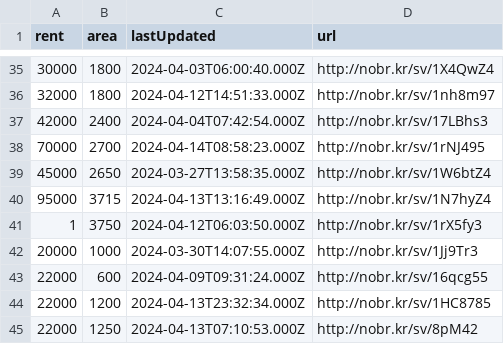
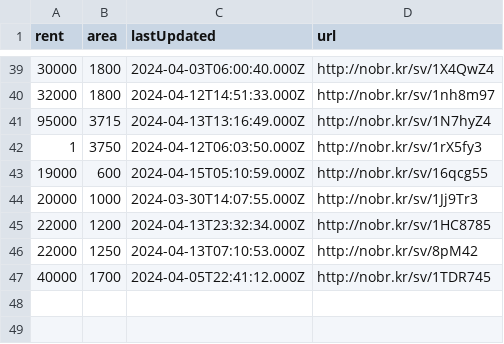
Before and after one commit to KShivendu/blr-societies, a CSV file: data/nobroker.csv, drawn as a sheet; only a part is shown, gaps mark what is left out; the shorter side is filled out with more unchanged rows; removed rows and columns are numbered as before the commit, all else as after; the diff covers the shown part only; the diff names each change by its address in the sheet, - before the commit and + after, or states it on an @@ line.

```diff
--- a/data/nobroker.csv
+++ b/data/nobroker.csv
-row 37: 42000 | 2400 | 2024-04-04T07:42:54.000Z | http://nobr.kr/sv/17LBhs3
-row 38: 70000 | 2700 | 2024-04-14T08:58:23.000Z | http://nobr.kr/sv/1rNJ495
-row 39: 45000 | 2650 | 2024-03-27T13:58:35.000Z | http://nobr.kr/sv/1W6btZ4
+row 43: 19000 | 600 | 2024-04-15T05:10:59.000Z | http://nobr.kr/sv/16qcg55
-row 43: 22000 | 600 | 2024-04-09T09:31:24.000Z | http://nobr.kr/sv/16qcg55
```
Also changed, not shown: 7 added rows, 3 removed rows, 2 moved rows and 1 edited cell elsewhere in this file.
